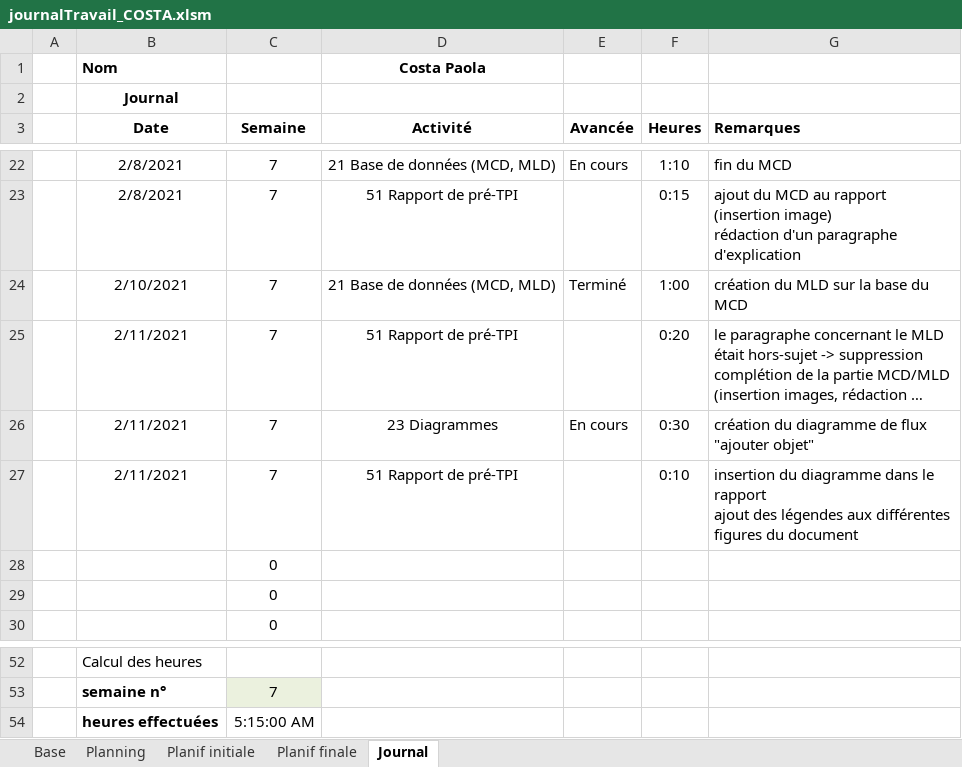
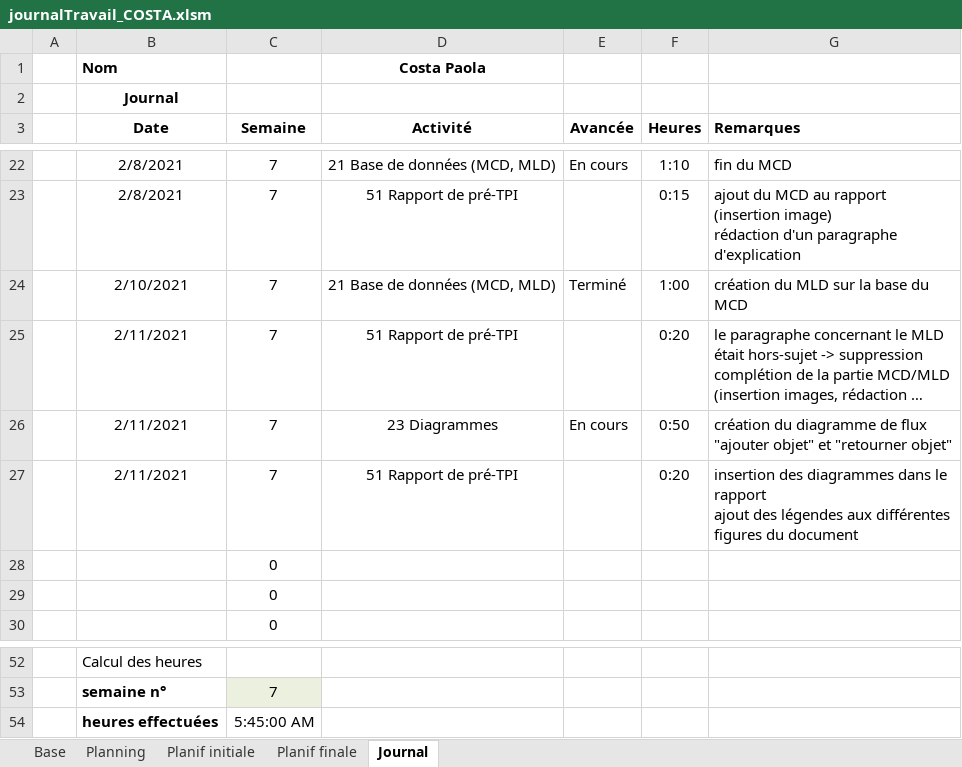
Before and after one commit to AhVen98/gestionStocks_preTPI, an Excel workbook: journalTravail_COSTA.xlsm, sheet Journal, drawn as a sheet; only a part is shown, gaps mark what is left out; long unchanged cells end in …; values as stored, in another font and other column widths than the file's, no borders; conditional formats not drawn; the diff names each change by its address in the sheet, - before the commit and + after, or states it on an @@ line.

Commit message:
maj journal de travail

```diff
--- a/journalTravail_COSTA.xlsm (sheet Journal)
+++ b/journalTravail_COSTA.xlsm (sheet Journal)
-F26 (Heures): 0:30
+F26 (Heures): 0:50
-G26 (Remarques): …"ajouter objet"
+G26 (Remarques): …"ajouter objet" et "retourner objet"
-F27 (Heures): 0:10
+F27 (Heures): 0:20
-G27 (Remarques): insertion du diagramme dans le…
+G27 (Remarques): insertion des diagrammes dans le…
-C54 (Semaine): 5:15:00 AM
+C54 (Semaine): 5:45:00 AM
```
Also changed, not shown: sheet Planning.
